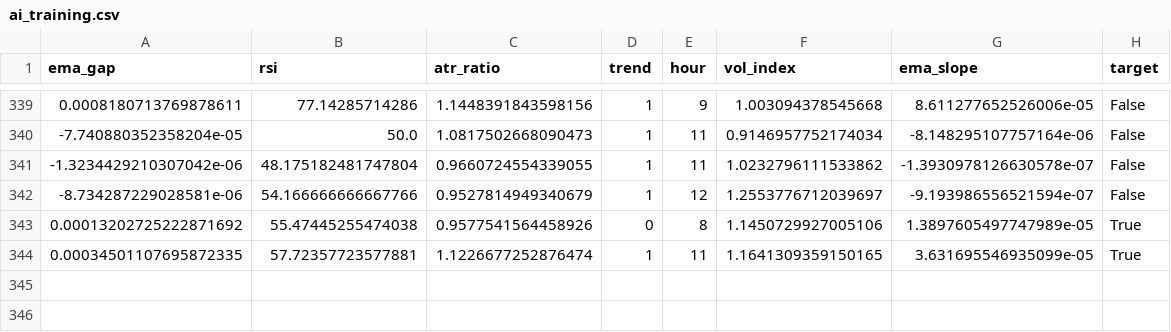
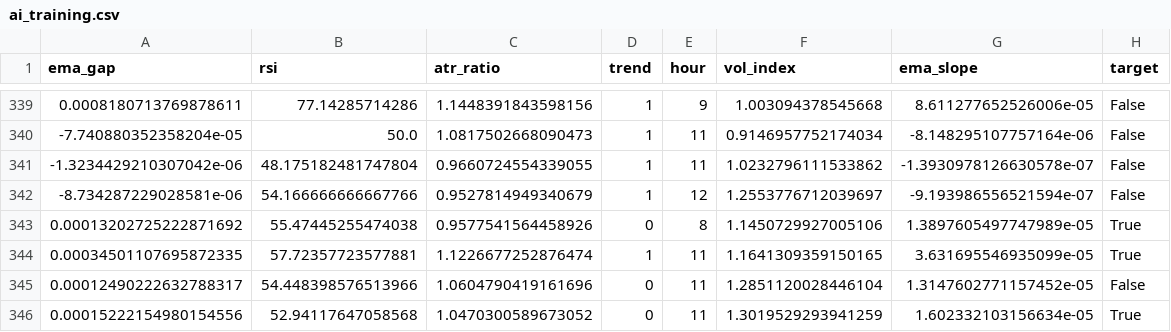
Before and after one commit to cemerttu/ian_bot, a CSV file: ai_training.csv, drawn as a sheet; only a part is shown, gaps mark what is left out; the diff names each change by its address in the sheet, - before the commit and + after, or states it on an @@ line.

```diff
--- a/ai_training.csv
+++ b/ai_training.csv
+row 345: 0.00012490222632788317 | 54.448398576513966 | 1.0604790419161696 | 0 | 11 | 1.2851120028446104 | 1.3147602771157452e-05 | False
+row 346: 0.00015222154980154556 | 52.94117647058568 | 1.0470300589673052 | 0 | 11 | 1.3019529293941259 | 1.602332103156634e-05 | True
```
Also changed, not shown: bo_trades.csv, 3 other files.
